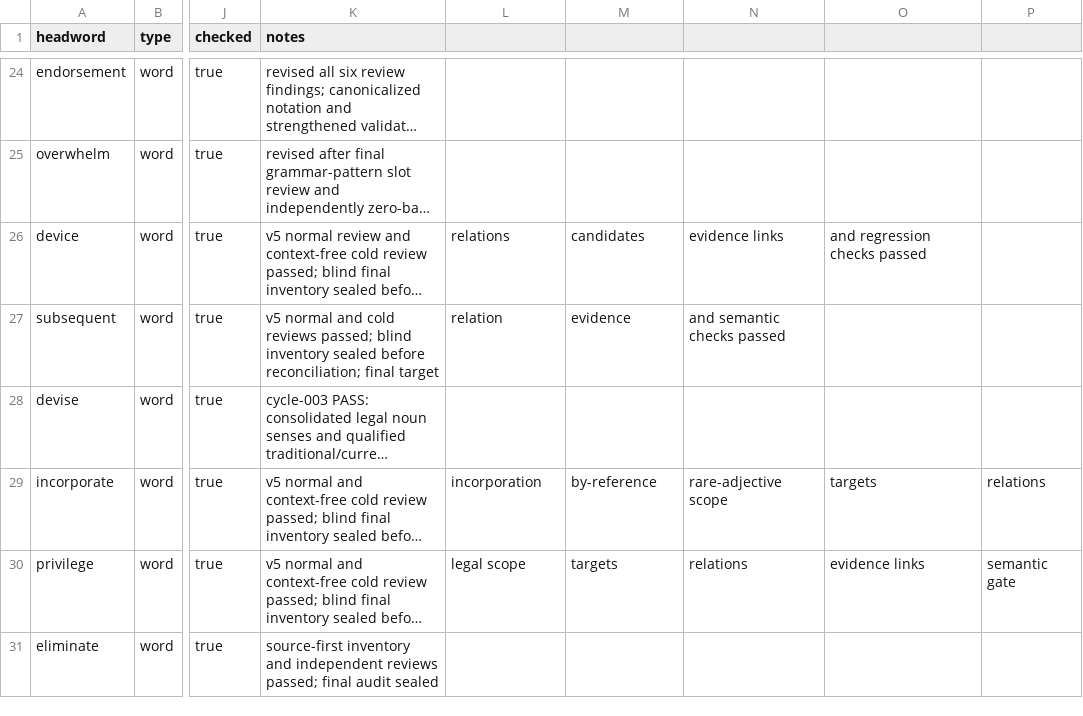
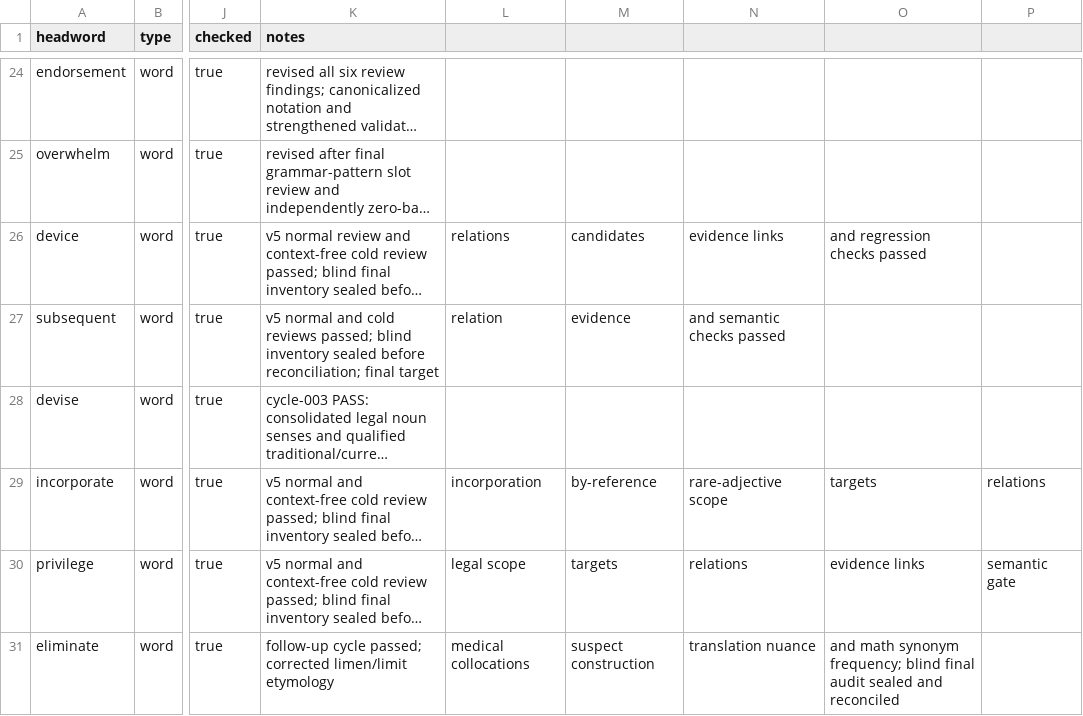
Before and after one commit to Kyapya/english-dictionary, a CSV file: queue/words.csv, drawn as a sheet; only a part is shown, gaps mark what is left out; long unchanged cells end in …; the diff names each change by its address in the sheet, - before the commit and + after, or states it on an @@ line.

Commit message:
audit: reconcile eliminate follow-up review

```diff
--- a/queue/words.csv
+++ b/queue/words.csv
-K31 (notes): source-first inventory and independent reviews passed; final audit sealed
+K31 (notes): follow-up cycle passed; corrected limen/limit etymology
-L31: (empty)
+L31: medical collocations
-M31: (empty)
+M31: suspect construction
-N31: (empty)
+N31: translation nuance
-O31: (empty)
+O31: and math synonym frequency; blind final audit sealed and reconciled
```
Also changed, not shown: 4 other files.
